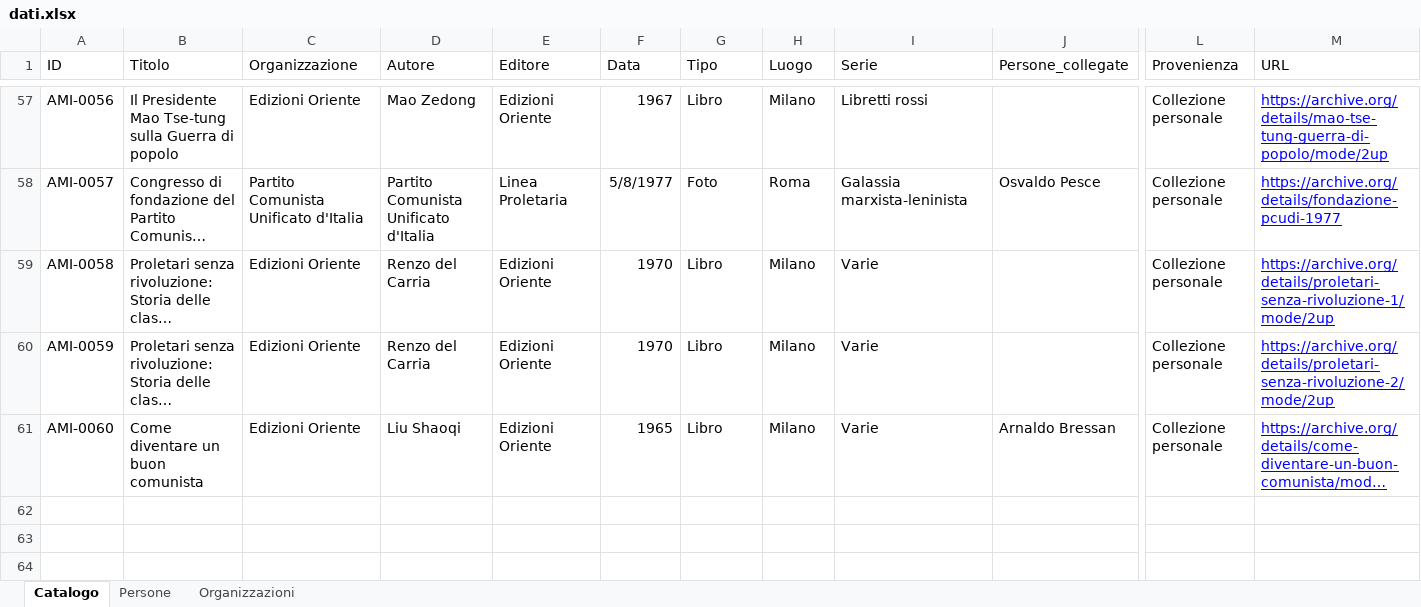
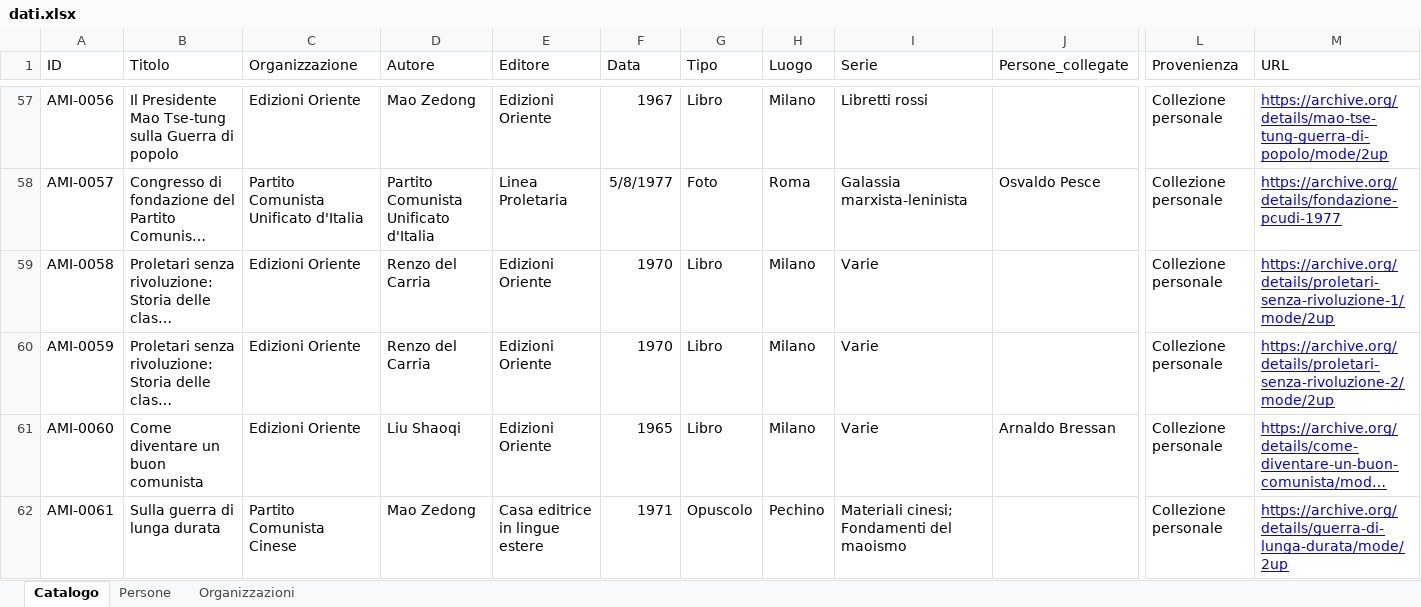
Before and after one commit to AMI-AIM/archivio-maoismo-italiano, an Excel workbook: data/dati.xlsx, sheet Catalogo, drawn as a sheet; only a part is shown, gaps mark what is left out; long unchanged cells end in …; values as stored, in another font and other column widths than the file's, no borders; table styles not drawn; rows hold the shown columns only; the diff names each change by its address in the sheet, - before the commit and + after, or states it on an @@ line.

Commit message:
Aggiornamento automatico del sito — 10/08/2026 16:26

```diff
--- a/data/dati.xlsx (sheet Catalogo)
+++ b/data/dati.xlsx (sheet Catalogo)
+row 62: AMI-0061 | Sulla guerra di lunga durata | Partito Comunista Cinese | Mao Zedong | Casa editrice in lingue estere | 1971 | Opuscolo | Pechino | Materiali cinesi; Fondamenti del maoismo |  | Collezione personale | https://archive.org/details/guerra-di-lunga-durata/mode/2up
```
